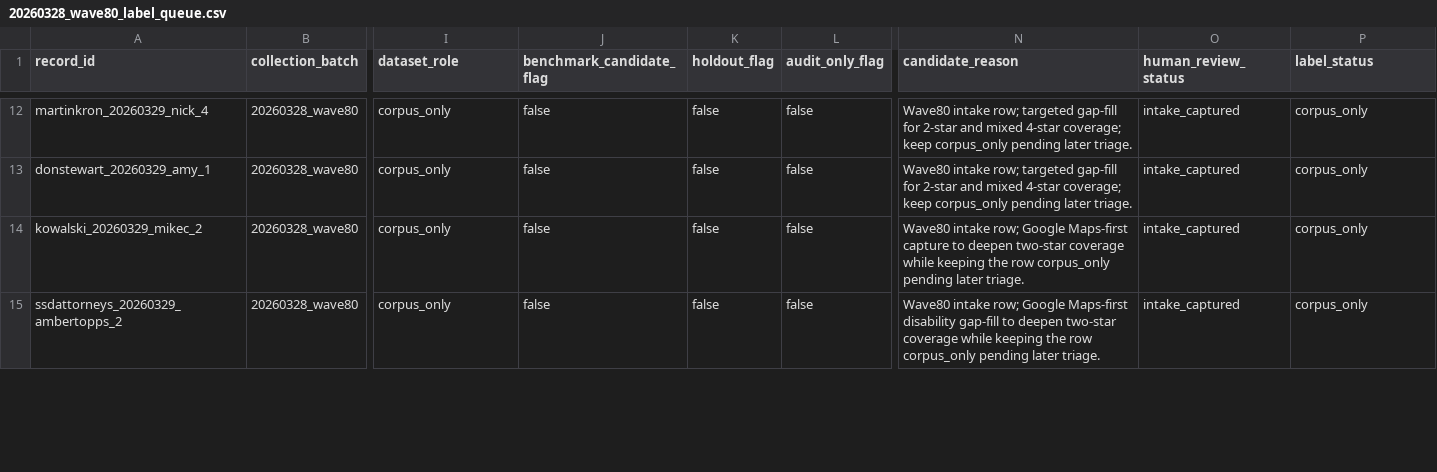
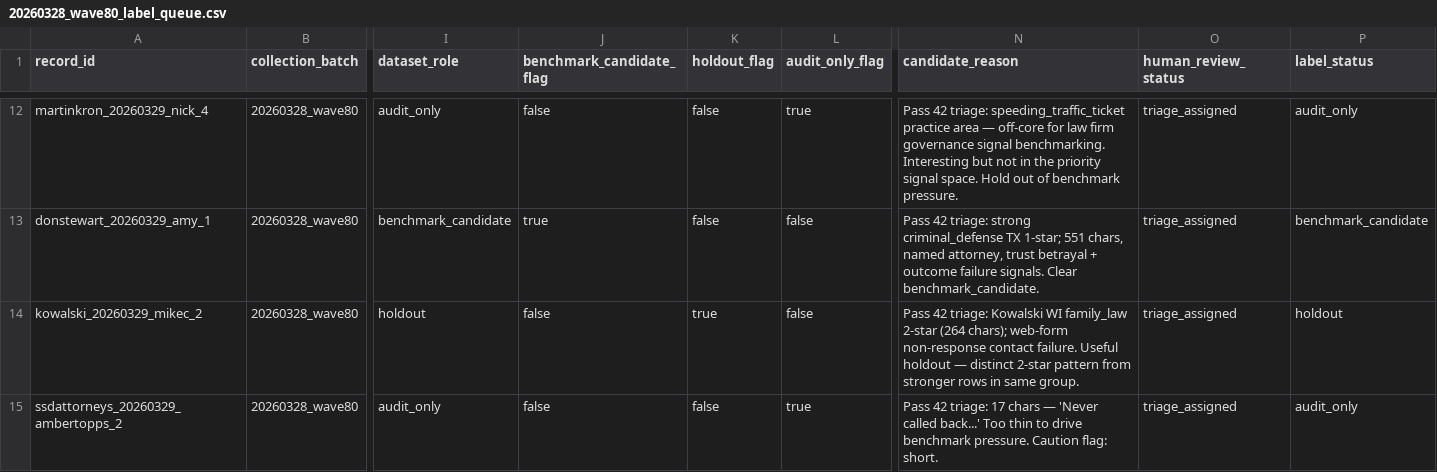
Before and after one commit to DrewYomantas/Clarion, a CSV file: data/calibration/expansion/queues/20260328_wave80_label_queue.csv, drawn as a sheet; only a part is shown, gaps mark what is left out; the diff covers the shown part only; the diff names each change by its address in the sheet, - before the commit and + after, or states it on an @@ line.

```diff
--- a/data/calibration/expansion/queues/20260328_wave80_label_queue.csv
+++ b/data/calibration/expansion/queues/20260328_wave80_label_queue.csv
-I12 (dataset_role): corpus_only
+I12 (dataset_role): audit_only
-L12 (audit_only_flag): false
+L12 (audit_only_flag): true
-N12 (candidate_reason): Wave80 intake row; targeted gap-fill for 2-star and mixed 4-star coverage; keep corpus_only pending later triage.
+N12 (candidate_reason): Pass 42 triage: speeding_traffic_ticket practice area — off-core for law firm governance signal benchmarking. Interesting but not in the priority signal space. Hold out of benchmark pressure.
-O12:O15 (human_review_status): intake_captured
+O12:O15 (human_review_status): triage_assigned
-P12 (label_status): corpus_only
+P12 (label_status): audit_only
-I13 (dataset_role): corpus_only
+I13 (dataset_role): benchmark_candidate
-J13 (benchmark_candidate_flag): false
+J13 (benchmark_candidate_flag): true
-N13 (candidate_reason): Wave80 intake row; targeted gap-fill for 2-star and mixed 4-star coverage; keep corpus_only pending later triage.
+N13 (candidate_reason): Pass 42 triage: strong criminal_defense TX 1-star; 551 chars, named attorney, trust betrayal + outcome failure signals. Clear benchmark_candidate.
-P13 (label_status): corpus_only
+P13 (label_status): benchmark_candidate
-I14 (dataset_role): corpus_only
+I14 (dataset_role): holdout
-K14 (holdout_flag): false
+K14 (holdout_flag): true
-N14 (candidate_reason): Wave80 intake row; Google Maps-first capture to deepen two-star coverage while keeping the row corpus_only pending later triage.
+N14 (candidate_reason): Pass 42 triage: Kowalski WI family_law 2-star (264 chars); web-form non-response contact failure. Useful holdout — distinct 2-star pattern from stronger rows in same group.
-P14 (label_status): corpus_only
+P14 (label_status): holdout
-I15 (dataset_role): corpus_only
+I15 (dataset_role): audit_only
-L15 (audit_only_flag): false
+L15 (audit_only_flag): true
-N15 (candidate_reason): Wave80 intake row; Google Maps-first disability gap-fill to deepen two-star coverage while keeping the row corpus_only pending later triage.
+N15 (candidate_reason): Pass 42 triage: 17 chars — 'Never called back...' Too thin to drive benchmark pressure. Caution flag: short.
-P15 (label_status): corpus_only
+P15 (label_status): audit_only
```
Also changed, not shown: 135 edited cells elsewhere in this file, data/calibration/expansion/batches/20260328_wave80_real_review_batch.csv, data/calibration/expansion/manifests/20260328_wave80_batch_manifest.csv, 7 other files.
